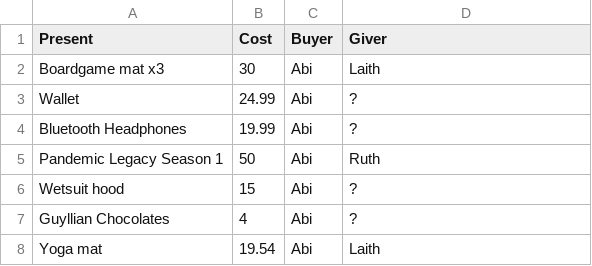
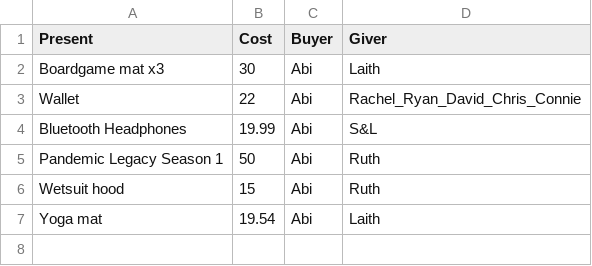
Before and after one commit to laithalissa/scrooge, a CSV file: res/csv/Abi.csv, drawn as a sheet.

```diff
--- a/res/csv/Abi.csv
+++ b/res/csv/Abi.csv
@@ -2,7 +2,6 @@ Present,Cost,Buyer,Giver
 Boardgame mat x3,30,Abi,Laith
-Wallet,24.99,Abi,?
-Bluetooth Headphones,19.99,Abi,?
+Wallet,22,Abi,Rachel_Ryan_David_Chris_Connie
+Bluetooth Headphones,19.99,Abi,S&L
 Pandemic Legacy Season 1,50,Abi,Ruth
-Wetsuit hood,15,Abi,?
-Guyllian Chocolates,4,Abi,?
+Wetsuit hood,15,Abi,Ruth
 Yoga mat,19.54,Abi,Laith
```
Also changed, not shown: res/csv/Budget.csv, res/csv/Ethan.csv, 11 other files.
